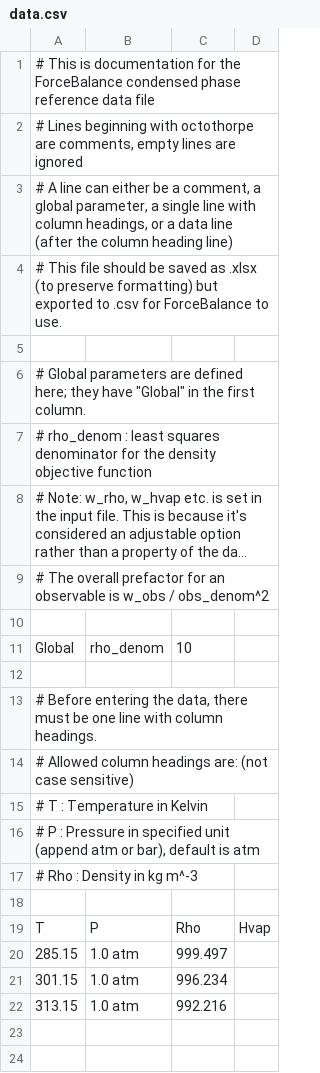
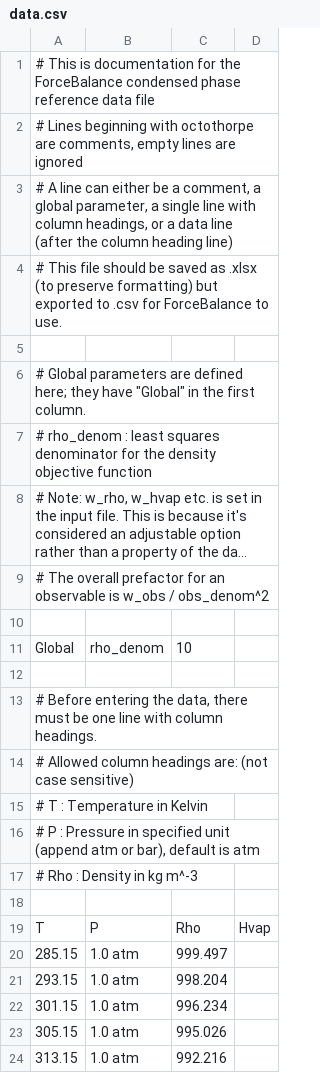
Before and after one commit to kyleabeauchamp/DBayes, a CSV file: ommfb/targets/wat-liquid/data.csv, drawn as a sheet; long unchanged cells end in ….

```diff
--- a/ommfb/targets/wat-liquid/data.csv
+++ b/ommfb/targets/wat-liquid/data.csv
@@ -20,3 +20,5 @@ T,P,Rho,Hvap
 285.15,1.0 atm,999.497
+293.15,1.0 atm,998.204
 301.15,1.0 atm,996.234
+305.15,1.0 atm,995.026
 313.15,1.0 atm,992.216
```
Also changed, not shown: 1 other file.
